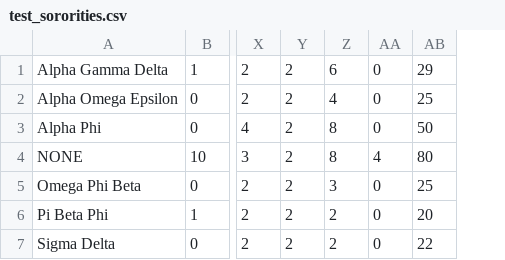
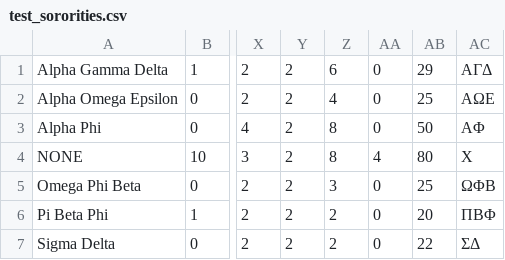
Before and after one commit to jessicacoco/Greek-Sports, a CSV file: backend/test_sororities.csv, drawn as a sheet; only a part is shown, gaps mark what is left out; the diff names each change by its address in the sheet, - before the commit and + after, or states it on an @@ line.

Commit message:
Update test_sororities.csv

```diff
--- a/backend/test_sororities.csv
+++ b/backend/test_sororities.csv
+column AC, rows 1-7: AΓΔ | AΩE | AΦ | X | ΩΦB | ΠBΦ | ΣΔ
```
